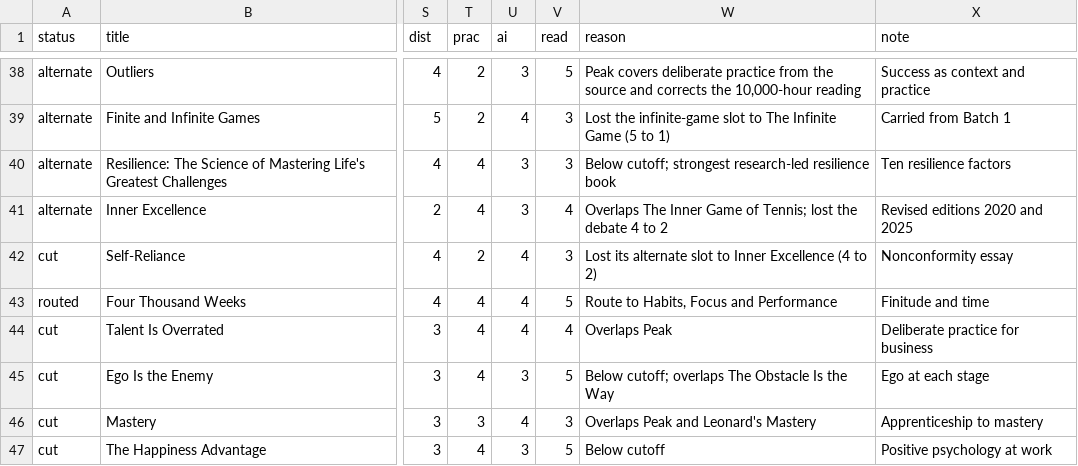
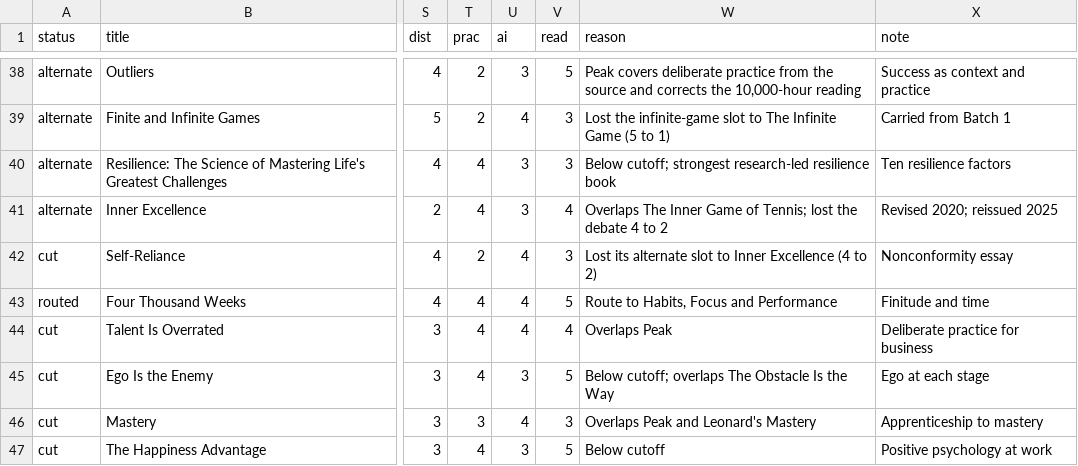
Before and after one commit to stationsix/365-books, a CSV file: planning/batches/batch03-mindset-scores.csv, drawn as a sheet; only a part is shown, gaps mark what is left out; the diff names each change by its address in the sheet, - before the commit and + after, or states it on an @@ line.

```diff
--- a/planning/batches/batch03-mindset-scores.csv
+++ b/planning/batches/batch03-mindset-scores.csv
-X41 (note): Revised editions 2020 and 2025
+X41 (note): Revised 2020; reissued 2025
```
Also changed, not shown: 3 other files.
